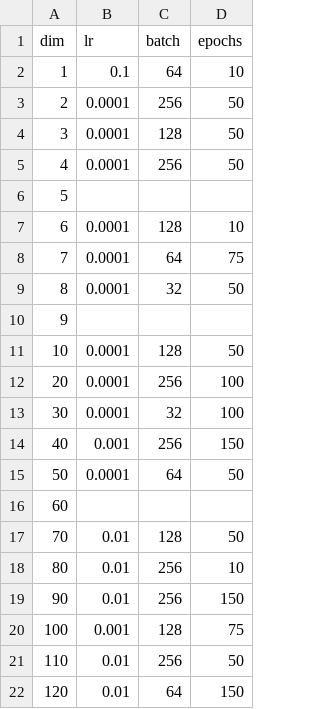
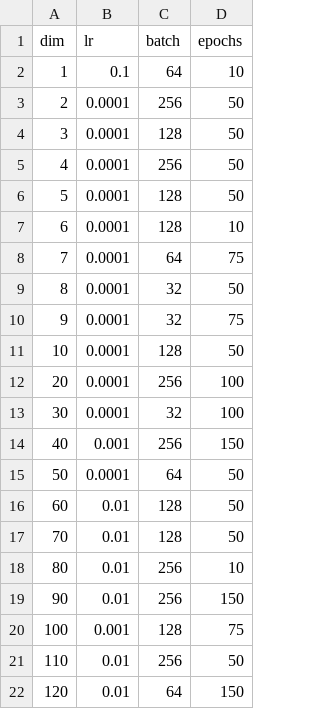
Before and after one commit to nshan651/Pollution-Autoencoders, a CSV file: data/hyperparams/pm2_5/pm2_5_hyperparams.csv, drawn as a sheet.

```diff
--- a/data/hyperparams/pm2_5/pm2_5_hyperparams.csv
+++ b/data/hyperparams/pm2_5/pm2_5_hyperparams.csv
@@ -5,3 +5,3 @@ dim,lr,batch,epochs
 4,0.0001,256,50
-5,
+5,0.0001,128,50
 6,0.0001,128,10
@@ -9,3 +9,3 @@ dim,lr,batch,epochs
 8,0.0001,32,50
-9,
+9,0.0001,32,75
 10,0.0001,128,50
@@ -15,3 +15,3 @@ dim,lr,batch,epochs
 50,0.0001,64,50
-60,
+60,0.01,128,50
 70,0.01,128,50
```
Also changed, not shown: data/hyperparams/nh3/nh3_hyperparams.csv, data/hyperparams/no/no_hyperparams.csv, 43 other files.
